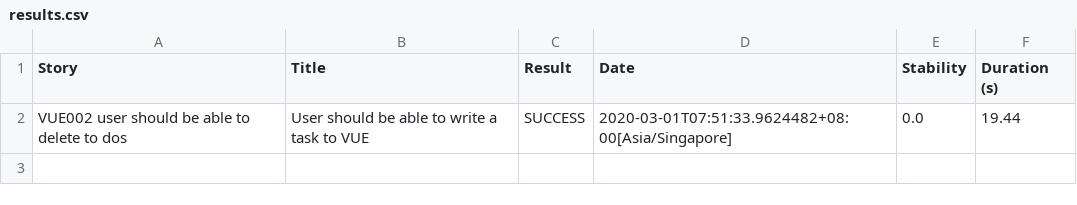
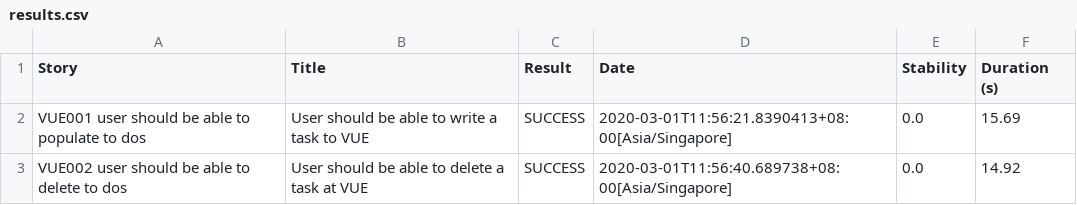
Before and after one commit to awslimw0144/VueChecker, a CSV file: target/site/serenity/results.csv, drawn as a sheet.

```diff
--- a/target/site/serenity/results.csv
+++ b/target/site/serenity/results.csv
@@ -1,2 +1,3 @@
 "Story","Title","Result","Date","Stability","Duration (s)"
-"VUE002 user should be able to delete to dos","User should be able to write a task to VUE","SUCCESS","2020-03-01T07:51:33.9624482+08:00[Asia/Singapore]","0.0","19.44"
+"VUE001 user should be able to populate to dos","User should be able to write a task to VUE","SUCCESS","2020-03-01T11:56:21.8390413+08:00[Asia/Singapore]","0.0","15.69"
+"VUE002 user should be able to delete to dos","User should be able to delete a task at VUE","SUCCESS","2020-03-01T11:56:40.689738+08:00[Asia/Singapore]","0.0","14.92"
```
Also changed, not shown: 14 other files.
